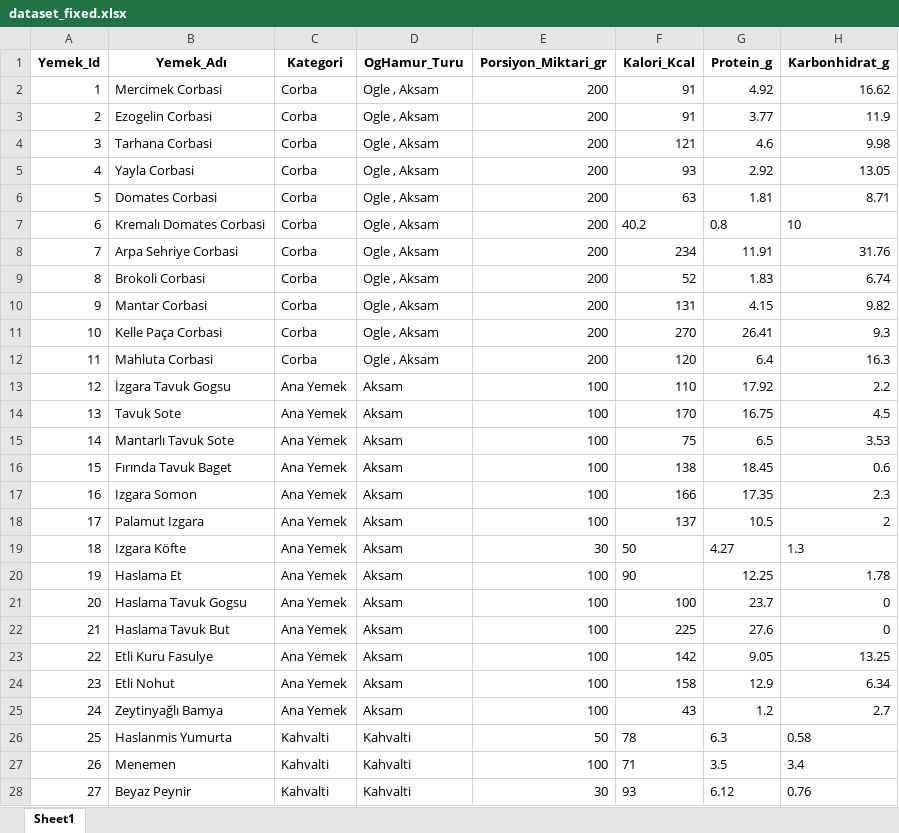
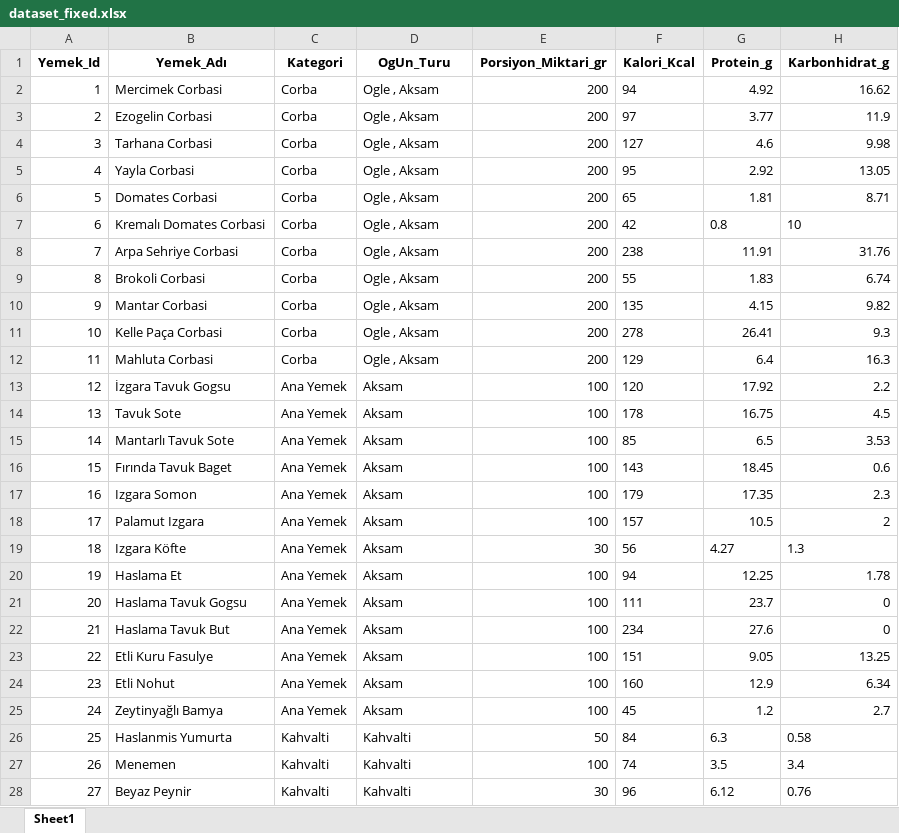
Before and after one commit to Huseyinyagmur/AkilliBeslenmeAsistani-Backend, an Excel workbook: dataset_fixed.xlsx, sheet Sheet1, drawn as a sheet; only a part is shown; values as stored, in another font and other column widths than the file's, no borders; the diff covers the shown part only; the diff names each change by its address in the sheet, - before the commit and + after, or states it on an @@ line.

```diff
--- a/dataset_fixed.xlsx (sheet Sheet1)
+++ b/dataset_fixed.xlsx (sheet Sheet1)
-D1: OgHamur_Turu
+D1: OgUn_Turu
-F2 (Kalori_Kcal): 91
+F2 (Kalori_Kcal): 94
-F3 (Kalori_Kcal): 91
+F3 (Kalori_Kcal): 97
-F4 (Kalori_Kcal): 121
+F4 (Kalori_Kcal): 127
-F5 (Kalori_Kcal): 93
+F5 (Kalori_Kcal): 95
-F6 (Kalori_Kcal): 63
+F6 (Kalori_Kcal): 65
-F7 (Kalori_Kcal): 40.2
+F7 (Kalori_Kcal): 42
-F8 (Kalori_Kcal): 234
+F8 (Kalori_Kcal): 238
-F9 (Kalori_Kcal): 52
+F9 (Kalori_Kcal): 55
-F10 (Kalori_Kcal): 131
+F10 (Kalori_Kcal): 135
-F11 (Kalori_Kcal): 270
+F11 (Kalori_Kcal): 278
-F12 (Kalori_Kcal): 120
+F12 (Kalori_Kcal): 129
-F13 (Kalori_Kcal): 110
+F13 (Kalori_Kcal): 120
-F14 (Kalori_Kcal): 170
+F14 (Kalori_Kcal): 178
-F15 (Kalori_Kcal): 75
+F15 (Kalori_Kcal): 85
-F16 (Kalori_Kcal): 138
+F16 (Kalori_Kcal): 143
-F17 (Kalori_Kcal): 166
+F17 (Kalori_Kcal): 179
-F18 (Kalori_Kcal): 137
+F18 (Kalori_Kcal): 157
-F19 (Kalori_Kcal): 50
+F19 (Kalori_Kcal): 56
-F20 (Kalori_Kcal): 90
+F20 (Kalori_Kcal): 94
-F21 (Kalori_Kcal): 100
+F21 (Kalori_Kcal): 111
-F22 (Kalori_Kcal): 225
+F22 (Kalori_Kcal): 234
-F23 (Kalori_Kcal): 142
+F23 (Kalori_Kcal): 151
-F24 (Kalori_Kcal): 158
+F24 (Kalori_Kcal): 160
-F25 (Kalori_Kcal): 43
+F25 (Kalori_Kcal): 45
-F26 (Kalori_Kcal): 78
+F26 (Kalori_Kcal): 84
-F27 (Kalori_Kcal): 71
+F27 (Kalori_Kcal): 74
-F28 (Kalori_Kcal): 93
+F28 (Kalori_Kcal): 96
```
Also changed, not shown: 18 added rows, 1 removed row and 55 edited cells elsewhere in this sheet, 1 other file.
